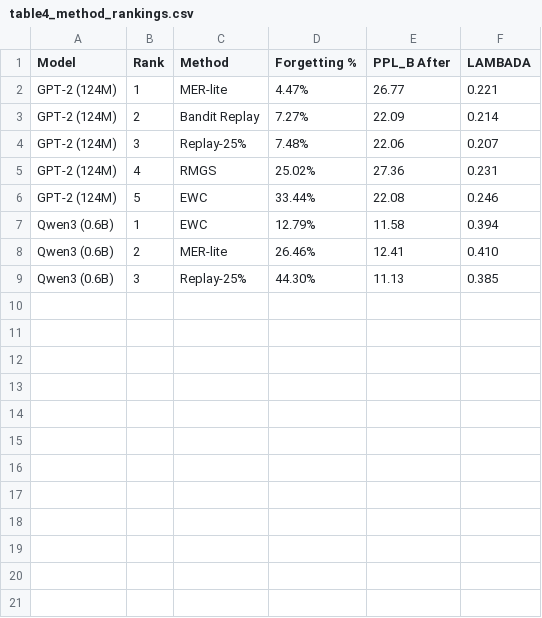
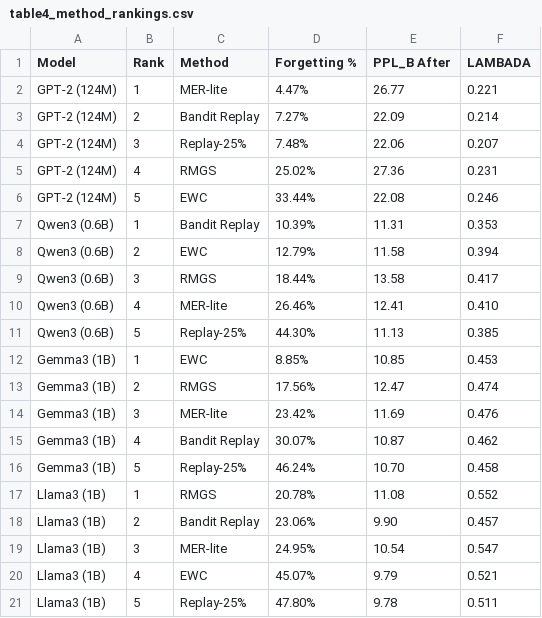
Before and after one commit to Khansolo9/continual_pre_training, a CSV file: experiments/analysis/tables/table4_method_rankings.csv, drawn as a sheet.

```diff
--- a/experiments/analysis/tables/table4_method_rankings.csv
+++ b/experiments/analysis/tables/table4_method_rankings.csv
@@ -6,4 +6,16 @@ GPT-2 (124M),4,RMGS,25.02%,27.36,0.231
 GPT-2 (124M),5,EWC,33.44%,22.08,0.246
-Qwen3 (0.6B),1,EWC,12.79%,11.58,0.394
-Qwen3 (0.6B),2,MER-lite,26.46%,12.41,0.410
-Qwen3 (0.6B),3,Replay-25%,44.30%,11.13,0.385
+Qwen3 (0.6B),1,Bandit Replay,10.39%,11.31,0.353
+Qwen3 (0.6B),2,EWC,12.79%,11.58,0.394
+Qwen3 (0.6B),3,RMGS,18.44%,13.58,0.417
+Qwen3 (0.6B),4,MER-lite,26.46%,12.41,0.410
+Qwen3 (0.6B),5,Replay-25%,44.30%,11.13,0.385
+Gemma3 (1B),1,EWC,8.85%,10.85,0.453
+Gemma3 (1B),2,RMGS,17.56%,12.47,0.474
+Gemma3 (1B),3,MER-lite,23.42%,11.69,0.476
+Gemma3 (1B),4,Bandit Replay,30.07%,10.87,0.462
+Gemma3 (1B),5,Replay-25%,46.24%,10.70,0.458
+Llama3 (1B),1,RMGS,20.78%,11.08,0.552
+Llama3 (1B),2,Bandit Replay,23.06%,9.90,0.457
+Llama3 (1B),3,MER-lite,24.95%,10.54,0.547
+Llama3 (1B),4,EWC,45.07%,9.79,0.521
+Llama3 (1B),5,Replay-25%,47.80%,9.78,0.511
```
Also changed, not shown: experiments/analysis/tables/table1_all_results.csv, experiments/analysis/tables/table3_method_vs_baseline.csv, 48 other files.
